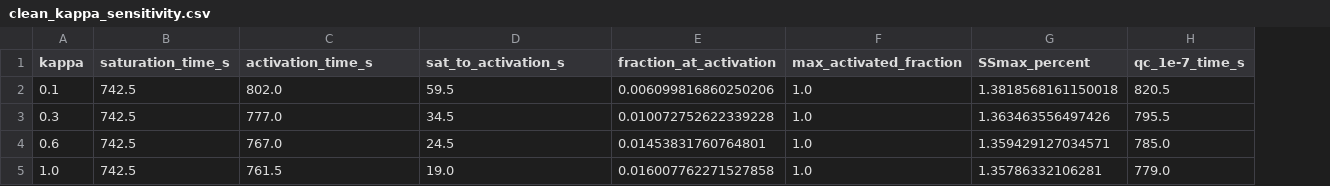
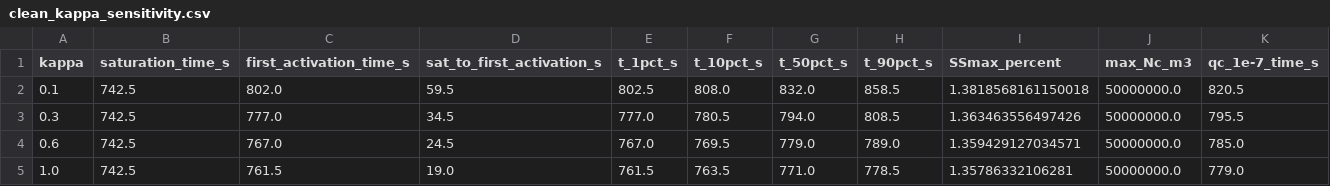
Before and after one commit to paultgriffiths/python-cloud-model, a CSV file: data/clean_kappa_sensitivity.csv, drawn as a sheet; only a part is shown; removed rows and columns are numbered as before the commit, all else as after; the diff names each change by its address in the sheet, - before the commit and + after, or states it on an @@ line.

```diff
--- a/data/clean_kappa_sensitivity.csv
+++ b/data/clean_kappa_sensitivity.csv
-column E (fraction_at_activation), rows 2-5: 0.006099816860250206 | 0.010072752622339228 | 0.01453831760764801 | 0.016007762271527858
-column F (max_activated_fraction), rows 2-5: all 1.0
+column E (t_1pct_s), rows 2-5: 802.5 | 777.0 | 767.0 | 761.5
+column F (t_10pct_s), rows 2-5: 808.0 | 780.5 | 769.5 | 763.5
+column G (t_50pct_s), rows 2-5: 832.0 | 794.0 | 779.0 | 771.0
+column H (t_90pct_s), rows 2-5: 858.5 | 808.5 | 789.0 | 778.5
+column J (max_Nc_m3), rows 2-5: all 50000000.0
-C1: activation_time_s
+C1: first_activation_time_s
-D1: sat_to_activation_s
+D1: sat_to_first_activation_s
```
Also changed, not shown: data/clean_aerosol_number_sensitivity.csv, data/clean_aerosol_radius_sensitivity.csv, 1 other file.
